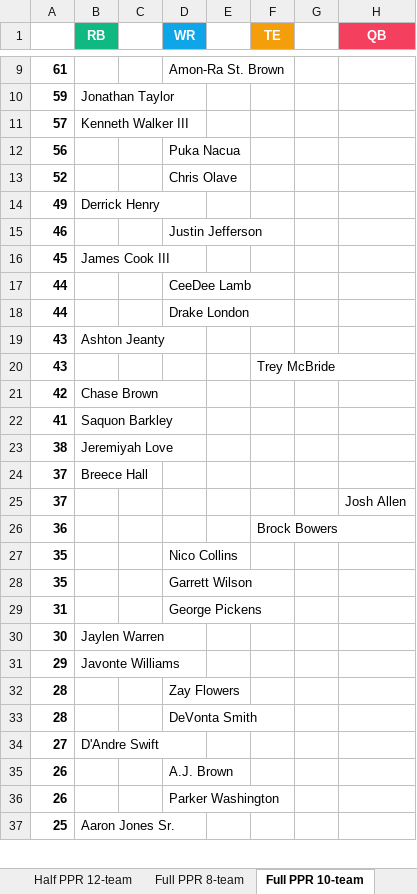
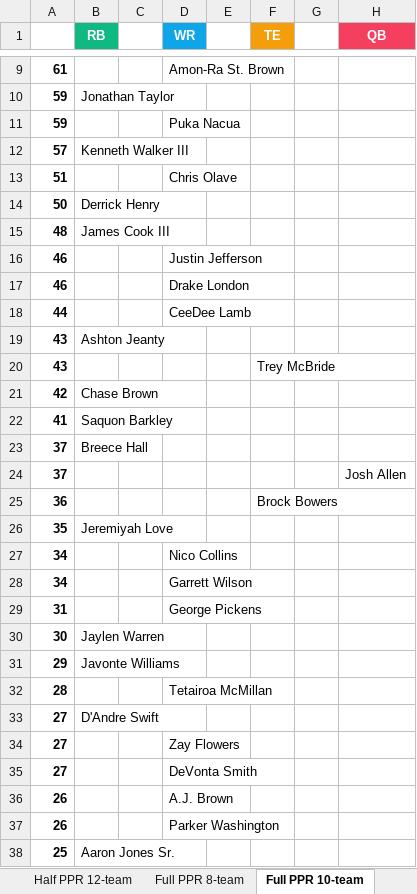
Before and after one commit to seoularpro/OddsVis, an Excel workbook: TradeValueSheets/TradeValues_AllCombinations.xlsx, sheet Full PPR 10-team, drawn as a sheet; only a part is shown, gaps mark what is left out; values as stored, in another font and other column widths than the file's, no borders; removed rows and columns are numbered as before the commit, all else as after; the diff covers the shown part only; the diff names each change by its address in the sheet, - before the commit and + after, or states it on an @@ line.

```diff
--- a/TradeValueSheets/TradeValues_AllCombinations.xlsx (sheet Full PPR 10-team)
+++ b/TradeValueSheets/TradeValues_AllCombinations.xlsx (sheet Full PPR 10-team)
+row 11: 59 |  |  | Puka Nacua
-row 12: 56 |  |  | Puka Nacua
-A13: 52
+A13: 51
-A14: 49
+A14: 50
+row 15: 48 | James Cook III
-row 16: 45 | James Cook III
+row 17: 46 |  |  | Drake London
-row 18: 44 |  |  | Drake London
-row 23: 38 | Jeremiyah Love
-B26 (RB): (empty)
+B26 (RB): Jeremiyah Love
-D26 (WR): Nico Collins
+D26 (WR): (empty)
-row 28: 35 |  |  | Garrett Wilson
+row 27: 34 |  |  | Nico Collins
+row 28: 34 |  |  | Garrett Wilson
-row 32: 28 |  |  | Zay Flowers
-D32 (WR): DeVonta Smith
+D32 (WR): Tetairoa McMillan
+row 34: 27 |  |  | Zay Flowers
+row 35: 27 |  |  | DeVonta Smith
```
Also changed, not shown: 7 added rows, 8 removed rows and 4 edited cells elsewhere in this sheet, sheet Standard 12-team, sheet Half PPR 10-team, sheet Full PPR 8-team, sheet Full PPR 12-team, sheet Standard 10-team, sheet Half PPR 8-team, 2 more sheets, TradeValueSheets/TradeValues_FullPPR_12team.xlsx, TradeValueSheets/TradeValues_FullPPR_8team.xlsx, 18 other files.
